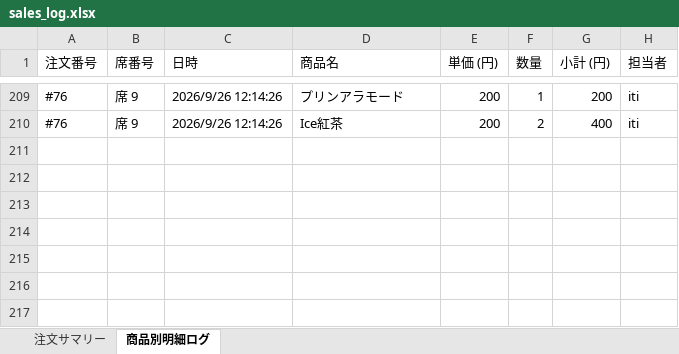
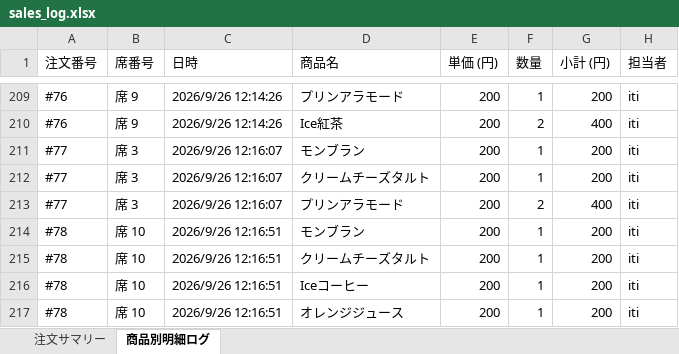
Before and after one commit to issei-desu/olive, an Excel workbook: sales_log.xlsx, sheet 商品別明細ログ, drawn as a sheet; only a part is shown, gaps mark what is left out; values as stored, in another font and other column widths than the file's, no borders; the diff names each change by its address in the sheet, - before the commit and + after, or states it on an @@ line.

Commit message:
Auto-sync sales log to Excel via POS

```diff
--- a/sales_log.xlsx (sheet 商品別明細ログ)
+++ b/sales_log.xlsx (sheet 商品別明細ログ)
+row 211: #77 | 席 3 | 2026/9/26 12:16:07 | モンブラン | 200 | 1 | 200 | iti
+row 212: #77 | 席 3 | 2026/9/26 12:16:07 | クリームチーズタルト | 200 | 1 | 200 | iti
+row 213: #77 | 席 3 | 2026/9/26 12:16:07 | プリンアラモード | 200 | 2 | 400 | iti
+row 214: #78 | 席 10 | 2026/9/26 12:16:51 | モンブラン | 200 | 1 | 200 | iti
+row 215: #78 | 席 10 | 2026/9/26 12:16:51 | クリームチーズタルト | 200 | 1 | 200 | iti
+row 216: #78 | 席 10 | 2026/9/26 12:16:51 | Iceコーヒー | 200 | 1 | 200 | iti
+row 217: #78 | 席 10 | 2026/9/26 12:16:51 | オレンジジュース | 200 | 1 | 200 | iti
```
Also changed, not shown: sheet 注文サマリー.
